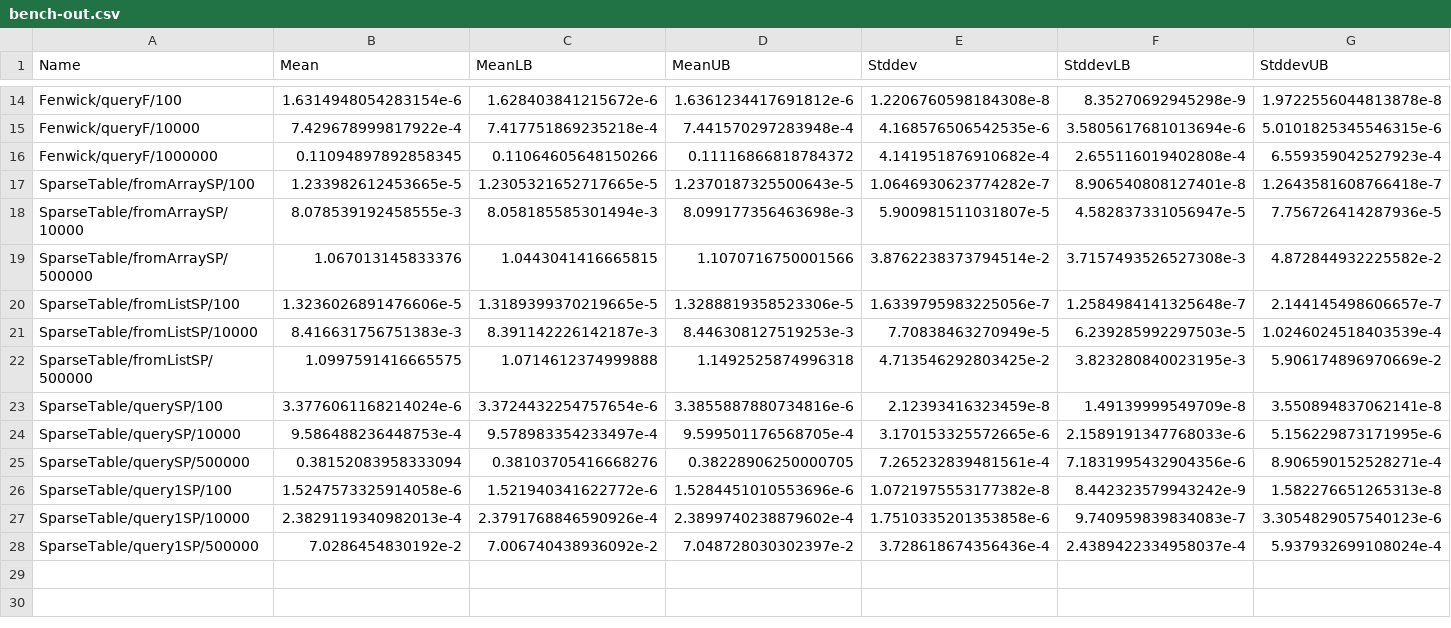
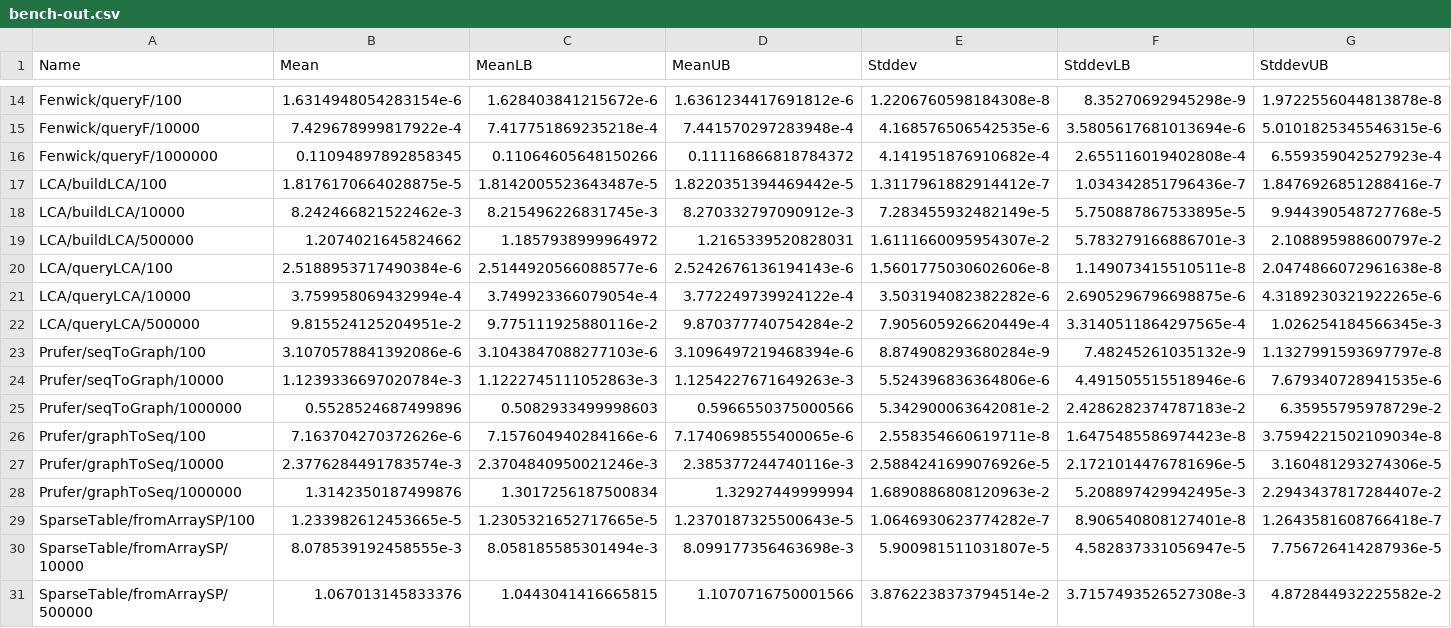
Before and after one commit to meooow25/haccepted, a CSV file: bench-out/bench-out.csv, drawn as a sheet; only a part is shown, gaps mark what is left out; the shorter side is filled out with more unchanged rows; the diff names each change by its address in the sheet, - before the commit and + after, or states it on an @@ line.

Commit message:
Add LCA and Prufer sequences (#6)

```diff
--- a/bench-out/bench-out.csv
+++ b/bench-out/bench-out.csv
+row 17: LCA/buildLCA/100 | 1.8176170664028875e-5 | 1.8142005523643487e-5 | 1.8220351394469442e-5 | 1.3117961882914412e-7 | 1.034342851796436e-7 | 1.8476926851288416e-7
+row 18: LCA/buildLCA/10000 | 8.242466821522462e-3 | 8.215496226831745e-3 | 8.270332797090912e-3 | 7.283455932482149e-5 | 5.750887867533895e-5 | 9.944390548727768e-5
+row 19: LCA/buildLCA/500000 | 1.2074021645824662 | 1.1857938999964972 | 1.2165339520828031 | 1.6111660095954307e-2 | 5.783279166886701e-3 | 2.108895988600797e-2
+row 20: LCA/queryLCA/100 | 2.5188953717490384e-6 | 2.5144920566088577e-6 | 2.5242676136194143e-6 | 1.5601775030602606e-8 | 1.149073415510511e-8 | 2.0474866072961638e-8
+row 21: LCA/queryLCA/10000 | 3.759958069432994e-4 | 3.749923366079054e-4 | 3.772249739924122e-4 | 3.503194082382282e-6 | 2.6905296796698875e-6 | 4.3189230321922265e-6
+row 22: LCA/queryLCA/500000 | 9.815524125204951e-2 | 9.775111925880116e-2 | 9.870377740754284e-2 | 7.905605926620449e-4 | 3.3140511864297565e-4 | 1.026254184566345e-3
+row 23: Prufer/seqToGraph/100 | 3.1070578841392086e-6 | 3.1043847088277103e-6 | 3.1096497219468394e-6 | 8.874908293680284e-9 | 7.48245261035132e-9 | 1.1327991593697797e-8
+row 24: Prufer/seqToGraph/10000 | 1.1239336697020784e-3 | 1.1222745111052863e-3 | 1.1254227671649263e-3 | 5.524396836364806e-6 | 4.491505515518946e-6 | 7.679340728941535e-6
+row 25: Prufer/seqToGraph/1000000 | 0.5528524687499896 | 0.5082933499998603 | 0.5966550375000566 | 5.342900063642081e-2 | 2.4286282374787183e-2 | 6.35955795978729e-2
+row 26: Prufer/graphToSeq/100 | 7.163704270372626e-6 | 7.157604940284166e-6 | 7.1740698555400065e-6 | 2.558354660619711e-8 | 1.6475485586974423e-8 | 3.7594221502109034e-8
+row 27: Prufer/graphToSeq/10000 | 2.3776284491783574e-3 | 2.3704840950021246e-3 | 2.385377244740116e-3 | 2.5884241699076926e-5 | 2.1721014476781696e-5 | 3.160481293274306e-5
+row 28: Prufer/graphToSeq/1000000 | 1.3142350187499876 | 1.3017256187500834 | 1.32927449999994 | 1.6890886808120963e-2 | 5.208897429942495e-3 | 2.2943437817284407e-2
```
Also changed, not shown: 13 other files.
